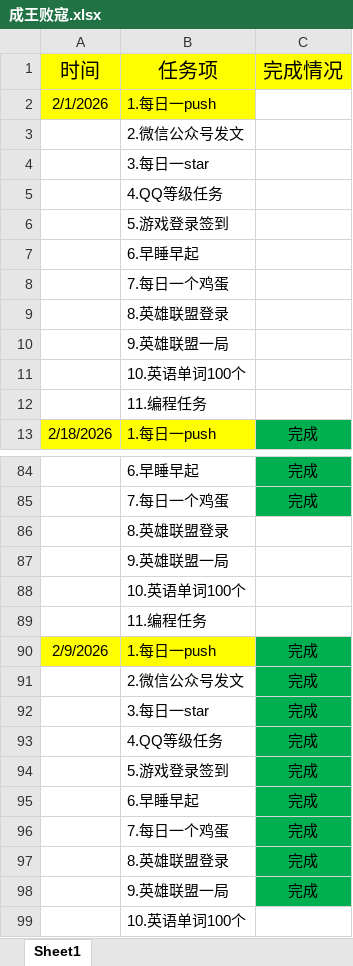
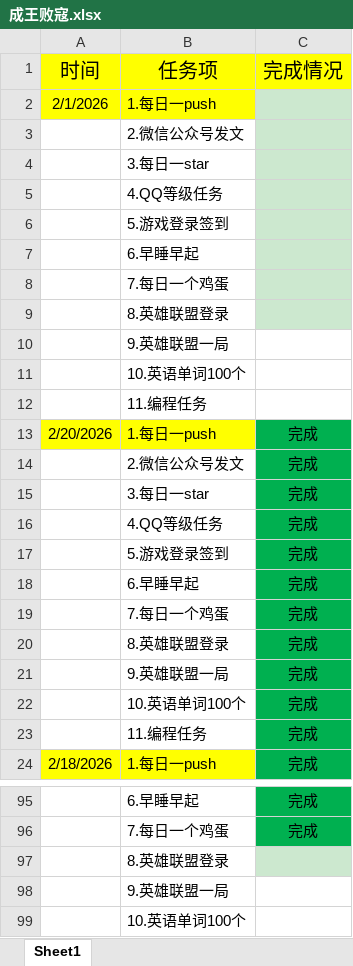
Before and after one commit to ambitiouschild/WinnerTakeAll, an Excel workbook: 成王败寇.xlsx, sheet Sheet1, drawn as a sheet; only a part is shown, gaps mark what is left out; the shorter side is filled out with more unchanged rows; values as stored, in another font and other column widths than the file's, no borders; addresses are those after the commit; the diff covers the shown part only; the diff names each change by its address in the sheet, - before the commit and + after, or states it on an @@ line.

Commit message:
【成王败寇】每日任务2026/2/20【2.0】

```diff
--- a/成王败寇.xlsx (sheet Sheet1)
+++ b/成王败寇.xlsx (sheet Sheet1)
-C2:C9 fill: none
+C2:C9 fill: #CCE8CF
+row 13: 2/20/2026 | 1.每日一push | 完成
+row 14:  | 2.微信公众号发文 | 完成
+row 15:  | 3.每日一star | 完成
+row 16:  | 4.QQ等级任务 | 完成
+row 17:  | 5.游戏登录签到 | 完成
+row 18:  | 6.早睡早起 | 完成
+row 19:  | 7.每日一个鸡蛋 | 完成
+row 20:  | 8.英雄联盟登录 | 完成
+row 21:  | 9.英雄联盟一局 | 完成
+row 22:  | 10.英语单词100个 | 完成
+row 23:  | 11.编程任务 | 完成
-C97 fill: none
+C97 fill: #CCE8CF
```
Also changed, not shown: cell formats elsewhere in this sheet.
